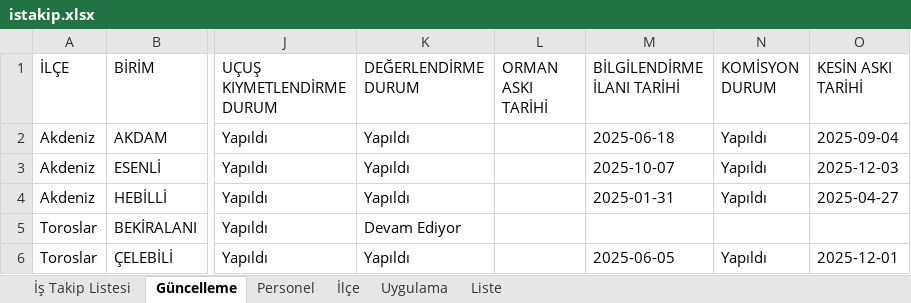
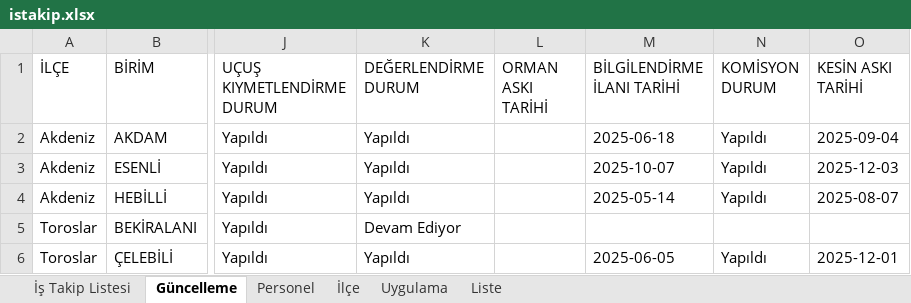
Before and after one commit to gokhangeo/mersinistakip, an Excel workbook: istakip.xlsx, sheet Güncelleme, drawn as a sheet; only a part is shown, gaps mark what is left out; values as stored, in another font and other column widths than the file's, no borders; the diff names each change by its address in the sheet, - before the commit and + after, or states it on an @@ line.

Commit message:
İş Takip Güncellemesi - 11.01.2026 17:05:02

```diff
--- a/istakip.xlsx (sheet Güncelleme)
+++ b/istakip.xlsx (sheet Güncelleme)
-M4 (BİLGİLENDİRME İLANI TARİHİ): 2025-01-31
+M4 (BİLGİLENDİRME İLANI TARİHİ): 2025-05-14
-O4 (KESİN ASKI TARİHİ): 2025-04-27
+O4 (KESİN ASKI TARİHİ): 2025-08-07
```
